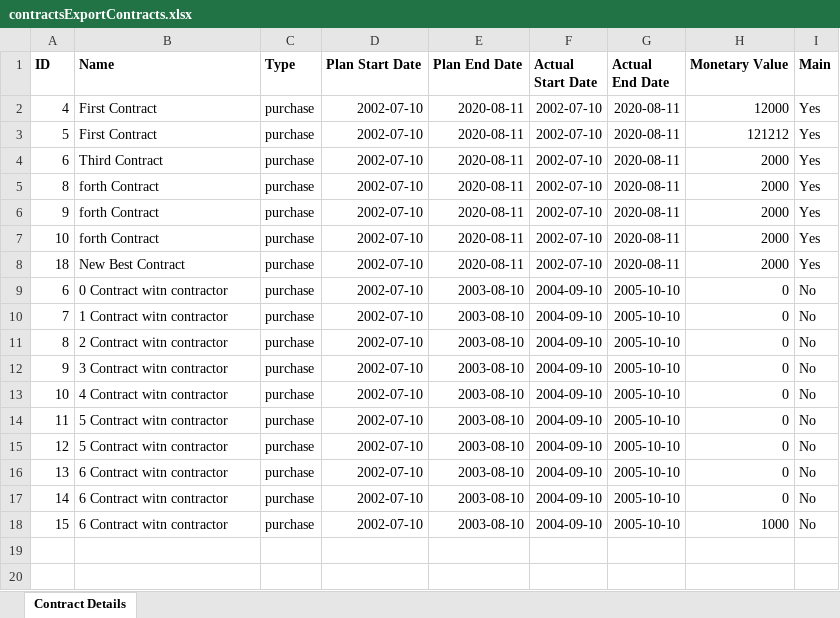
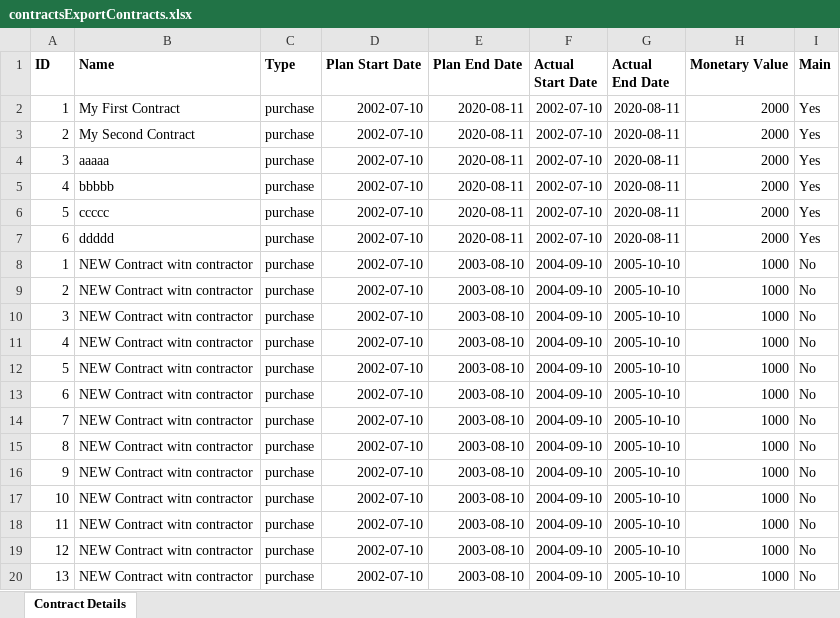
Before and after one commit to danil-karzhavin/AuditSystem, an Excel workbook: excelFiles/contractsExportContracts.xlsx, sheet Contract Details, drawn as a sheet; values as stored, in another font and other column widths than the file's, no borders; removed rows and columns are numbered as before the commit, all else as after; the diff names each change by its address in the sheet, - before the commit and + after, or states it on an @@ line.

```diff
--- a/excelFiles/contractsExportContracts.xlsx (sheet Contract Details)
+++ b/excelFiles/contractsExportContracts.xlsx (sheet Contract Details)
-A2 (ID): 4
+A2 (ID): 1
-B2 (Name): First Contract
+B2 (Name): My First Contract
-H2 (Monetary Value): 12000
+H2 (Monetary Value): 2000
-row 3: 5 | First Contract | purchase | 2002-07-10 | 2020-08-11 | 2002-07-10 | 2020-08-11 | 121212 | Yes
-A3 (ID): 6
+A3 (ID): 2
-B3 (Name): Third Contract
+B3 (Name): My Second Contract
-A4 (ID): 8
+A4 (ID): 3
-B4 (Name): forth Contract
+B4 (Name): aaaaa
-A5 (ID): 9
+A5 (ID): 4
-B5 (Name): forth Contract
+B5 (Name): bbbbb
-A6 (ID): 10
+A6 (ID): 5
-B6 (Name): forth Contract
+B6 (Name): ccccc
-A7 (ID): 18
+A7 (ID): 6
-B7 (Name): New Best Contract
+B7 (Name): ddddd
+row 8: 1 | NEW Contract witn contractor | purchase | 2002-07-10 | 2003-08-10 | 2004-09-10 | 2005-10-10 | 1000 | No
+row 9: 2 | NEW Contract witn contractor | purchase | 2002-07-10 | 2003-08-10 | 2004-09-10 | 2005-10-10 | 1000 | No
+row 10: 3 | NEW Contract witn contractor | purchase | 2002-07-10 | 2003-08-10 | 2004-09-10 | 2005-10-10 | 1000 | No
+row 11: 4 | NEW Contract witn contractor | purchase | 2002-07-10 | 2003-08-10 | 2004-09-10 | 2005-10-10 | 1000 | No
+row 12: 5 | NEW Contract witn contractor | purchase | 2002-07-10 | 2003-08-10 | 2004-09-10 | 2005-10-10 | 1000 | No
-B13 (Name): 0 Contract witn contractor
+B13 (Name): NEW Contract witn contractor
-H13:H20 (Monetary Value): 0
+H13:H20 (Monetary Value): 1000
-B14 (Name): 1 Contract witn contractor
+B14 (Name): NEW Contract witn contractor
-B15 (Name): 2 Contract witn contractor
+B15 (Name): NEW Contract witn contractor
-B16 (Name): 3 Contract witn contractor
+B16 (Name): NEW Contract witn contractor
-B17 (Name): 4 Contract witn contractor
+B17 (Name): NEW Contract witn contractor
-B18:B19 (Name): 5 Contract witn contractor
+B18:B19 (Name): NEW Contract witn contractor
-B20 (Name): 6 Contract witn contractor
+B20 (Name): NEW Contract witn contractor
-row 17: 14 | 6 Contract witn contractor | purchase | 2002-07-10 | 2003-08-10 | 2004-09-10 | 2005-10-10 | 0 | No
-row 18: 15 | 6 Contract witn contractor | purchase | 2002-07-10 | 2003-08-10 | 2004-09-10 | 2005-10-10 | 1000 | No
```
Also changed, not shown: 3 other files.
